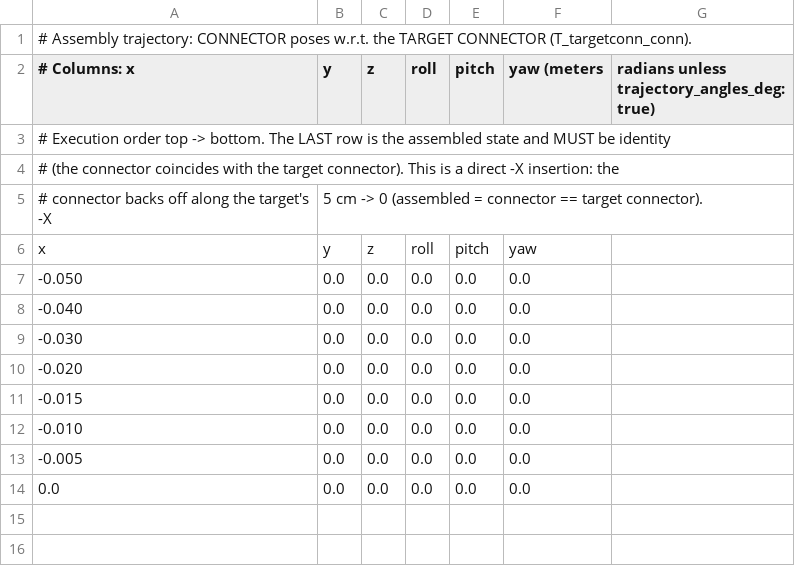
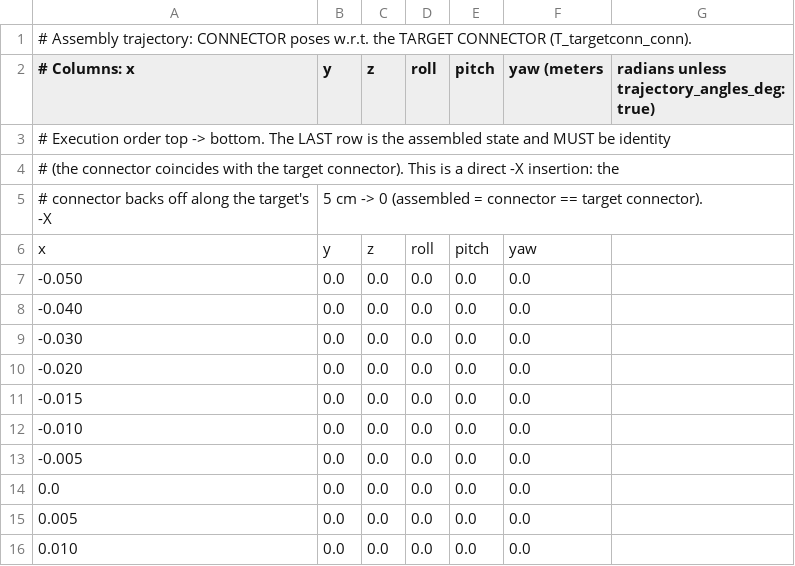
Before and after one commit to abhay-negi-usc/ur-assembly, a CSV file: configs/assembly_trajectory.csv, drawn as a sheet; the diff names each change by its address in the sheet, - before the commit and + after, or states it on an @@ line.

Commit message:
rewiring assembly script to use target frame from cables.yaml

```diff
--- a/configs/assembly_trajectory.csv
+++ b/configs/assembly_trajectory.csv
+row 15: 0.005 | 0.0 | 0.0 | 0.0 | 0.0 | 0.0
+row 16: 0.010 | 0.0 | 0.0 | 0.0 | 0.0 | 0.0
```
Also changed, not shown: 6 other files.
